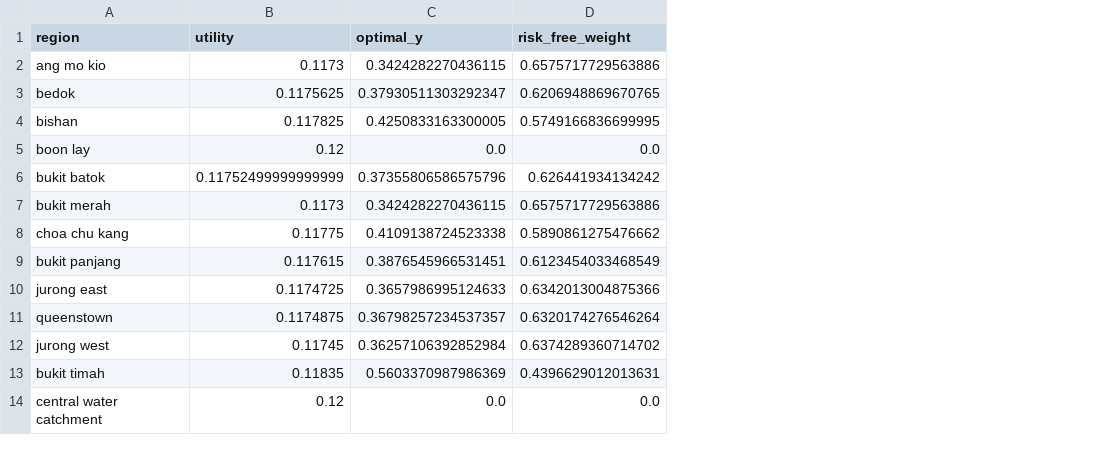
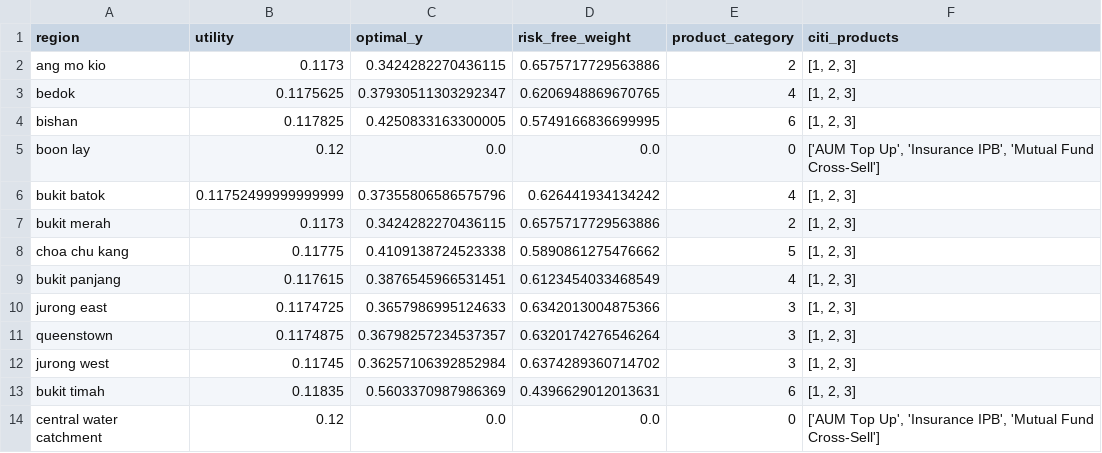
Before and after one commit to altitude-fyp/fyp-address, a CSV file: backend/finance.csv, drawn as a sheet; only a part is shown; the diff names each change by its address in the sheet, - before the commit and + after, or states it on an @@ line.

Commit message:
Citi Product Cat and Product List

```diff
--- a/backend/finance.csv
+++ b/backend/finance.csv
+column E (product_category), rows 2-14: 2 | 4 | 6 | 0 | 4 | 2 | 5 | 4 | 3 | 3 | 3 | 6 | 0
+column F (citi_products), rows 2-14: [1, 2, 3] | [1, 2, 3] | [1, 2, 3] | ['AUM Top Up', 'Insurance IPB', 'Mutual Fund Cross-Sell'] | [1, 2, 3] | [1, 2, 3] | [1, 2, 3] | [1, 2, 3] | [1, 2, 3] | [1, 2, 3] | [1, 2, 3] | [1, 2, 3] | ['AUM Top Up', 'Insurance IPB', 'Mutual Fund Cross-Sell']
```
Also changed, not shown: 3 other files.
